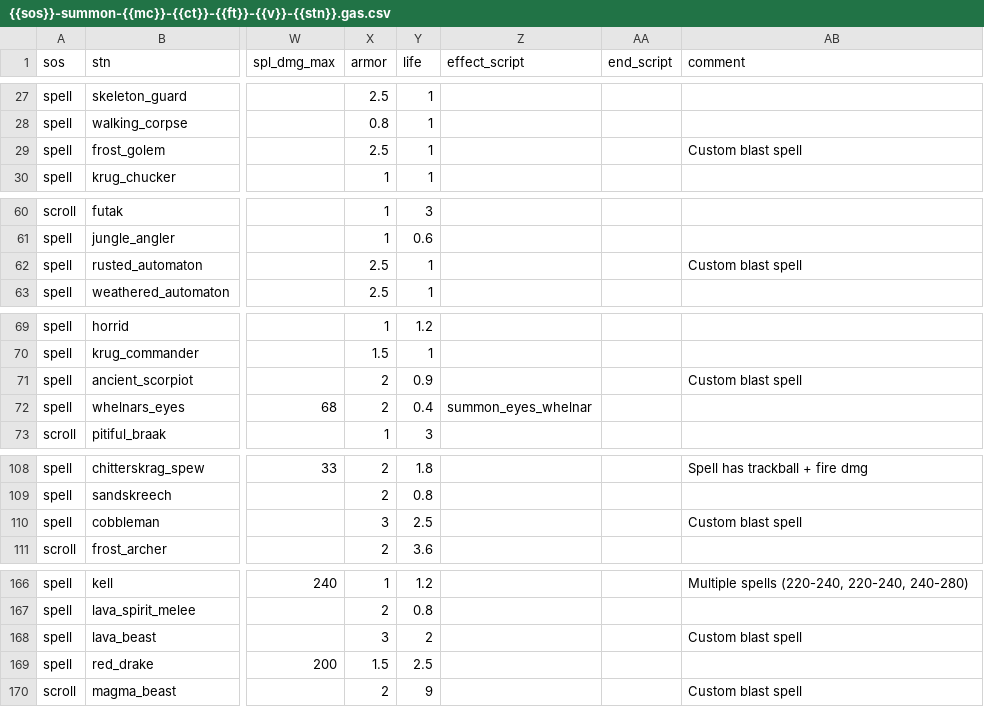
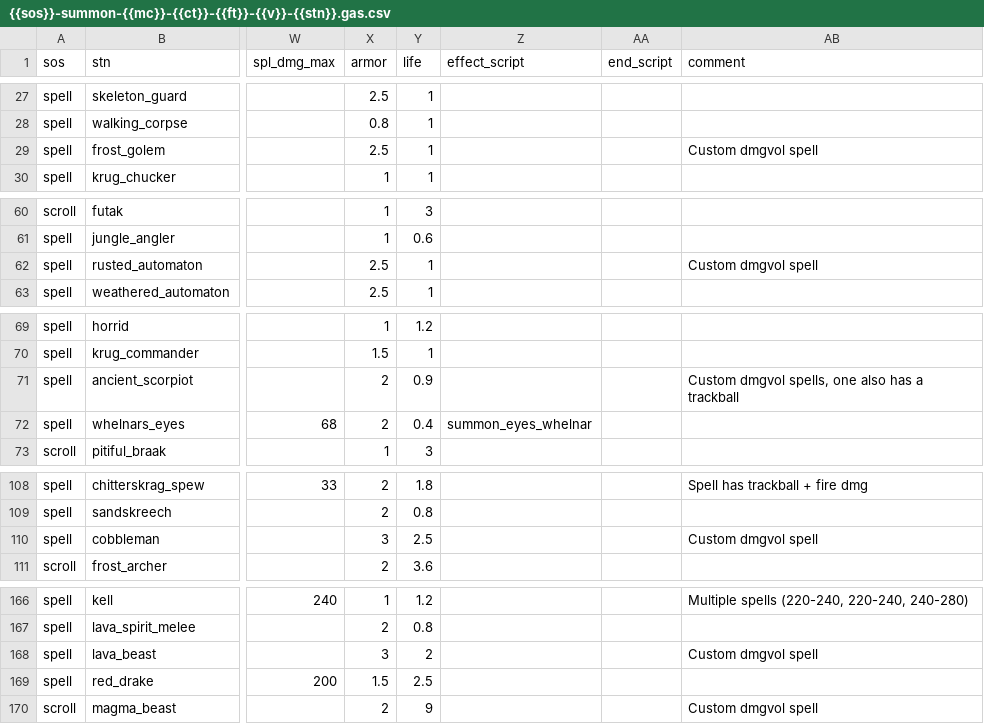
Before and after one commit to foerstj/sumcol, a CSV file: world/contentdb/templates.jinja/sumcol/interactive/{{sos}}-summon-{{mc}}-{{ct}}-{{ft}}-{{v}}-{{stn}}.gas.csv, drawn as a sheet; only a part is shown, gaps mark what is left out; the diff covers the shown part only; the diff names each change by its address in the sheet, - before the commit and + after, or states it on an @@ line.

Commit message:
Edit comments: "Custom dmgvol spell"

```diff
--- a/world/contentdb/templates.jinja/sumcol/interactive/{{sos}}-summon-{{mc}}-{{ct}}-{{ft}}-{{v}}-{{stn}}.gas.csv
+++ b/world/contentdb/templates.jinja/sumcol/interactive/{{sos}}-summon-{{mc}}-{{ct}}-{{ft}}-{{v}}-{{stn}}.gas.csv
-AB29 (comment): Custom blast spell
+AB29 (comment): Custom dmgvol spell
-AB62 (comment): Custom blast spell
+AB62 (comment): Custom dmgvol spell
-AB71 (comment): Custom blast spell
+AB71 (comment): Custom dmgvol spells, one also has a trackball
-AB110 (comment): Custom blast spell
+AB110 (comment): Custom dmgvol spell
-AB168 (comment): Custom blast spell
+AB168 (comment): Custom dmgvol spell
-AB170 (comment): Custom blast spell
+AB170 (comment): Custom dmgvol spell
```
Also changed, not shown: 2 edited cells elsewhere in this file.
